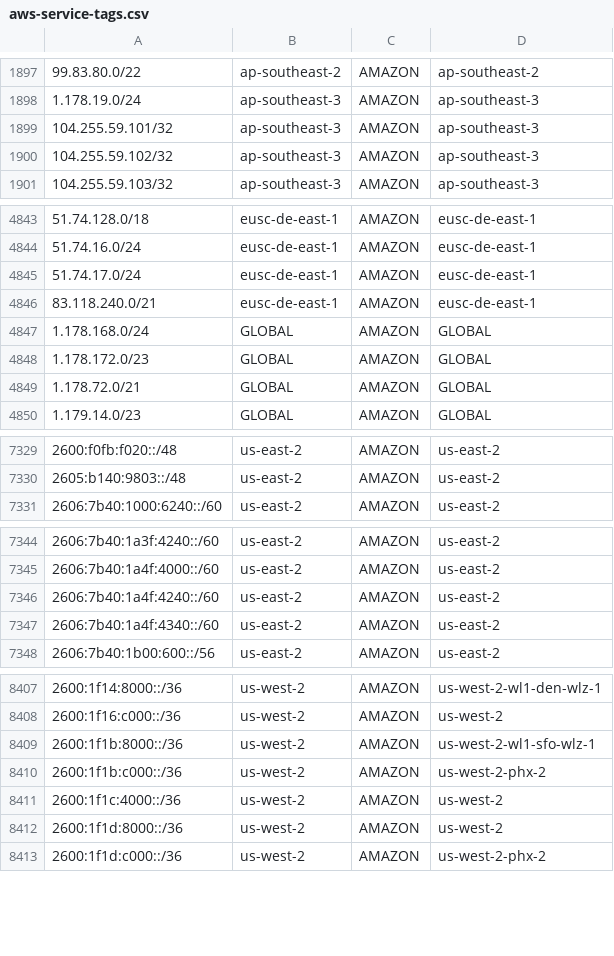
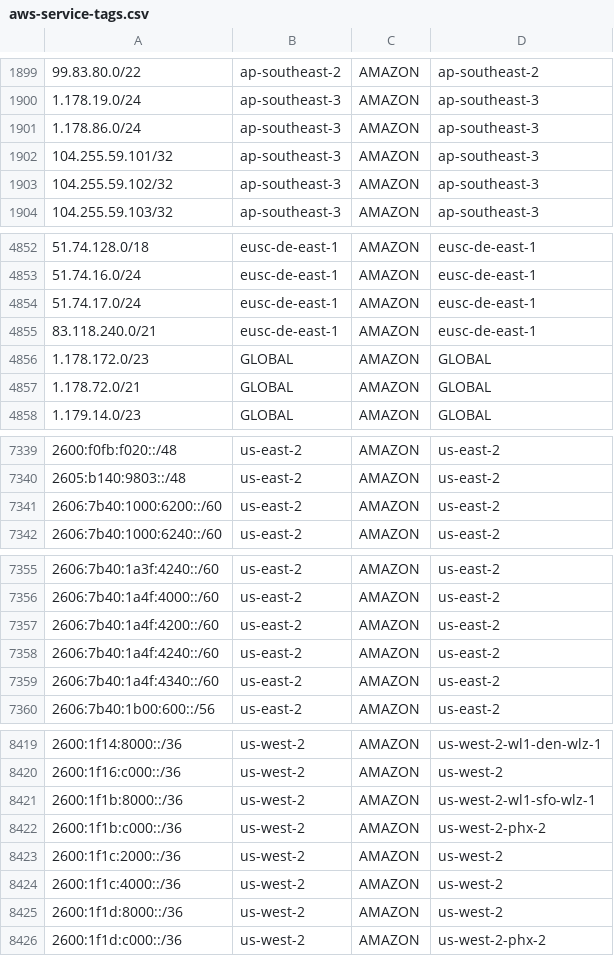
Before and after one commit to KustoKing/known-ip-addresses, a CSV file: cloud-ip-ranges/aws-service-tags.csv, drawn as a sheet; only a part is shown, gaps mark what is left out; removed rows and columns are numbered as before the commit, all else as after; the diff covers the shown part only; the diff names each change by its address in the sheet, - before the commit and + after, or states it on an @@ line.

```diff
--- a/cloud-ip-ranges/aws-service-tags.csv
+++ b/cloud-ip-ranges/aws-service-tags.csv
+row 1901: 1.178.86.0/24 | ap-southeast-3 | AMAZON | ap-southeast-3
-row 4847: 1.178.168.0/24 | GLOBAL | AMAZON | GLOBAL
+row 7341: 2606:7b40:1000:6200::/60 | us-east-2 | AMAZON | us-east-2
+row 7357: 2606:7b40:1a4f:4200::/60 | us-east-2 | AMAZON | us-east-2
+row 8423: 2600:1f1c:2000::/36 | us-west-2 | AMAZON | us-west-2
```
Also changed, not shown: 16 added rows and 1 removed row elsewhere in this file.
